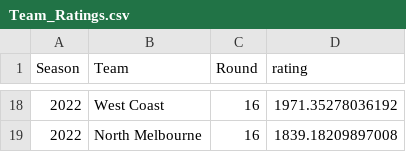
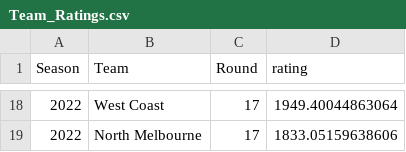
Before and after one commit to mitch-mooney/AFL_Predictions, a CSV file: csv_files/Team_Ratings.csv, drawn as a sheet; only a part is shown, gaps mark what is left out; the diff covers the shown part only.

```diff
--- a/csv_files/Team_Ratings.csv
+++ b/csv_files/Team_Ratings.csv
@@ -18,2 +18,2 @@
-2022,"West Coast",16,1971.35278036192
-2022,"North Melbourne",16,1839.18209897008
+2022,"West Coast",17,1949.40044863064
+2022,"North Melbourne",17,1833.05159638606
```
Also changed, not shown: 8 added rows, 8 removed rows and 16 edited cells elsewhere in this file, csv_files/betting_odds.csv, csv_files/round_predictions.csv, 1 other file.
